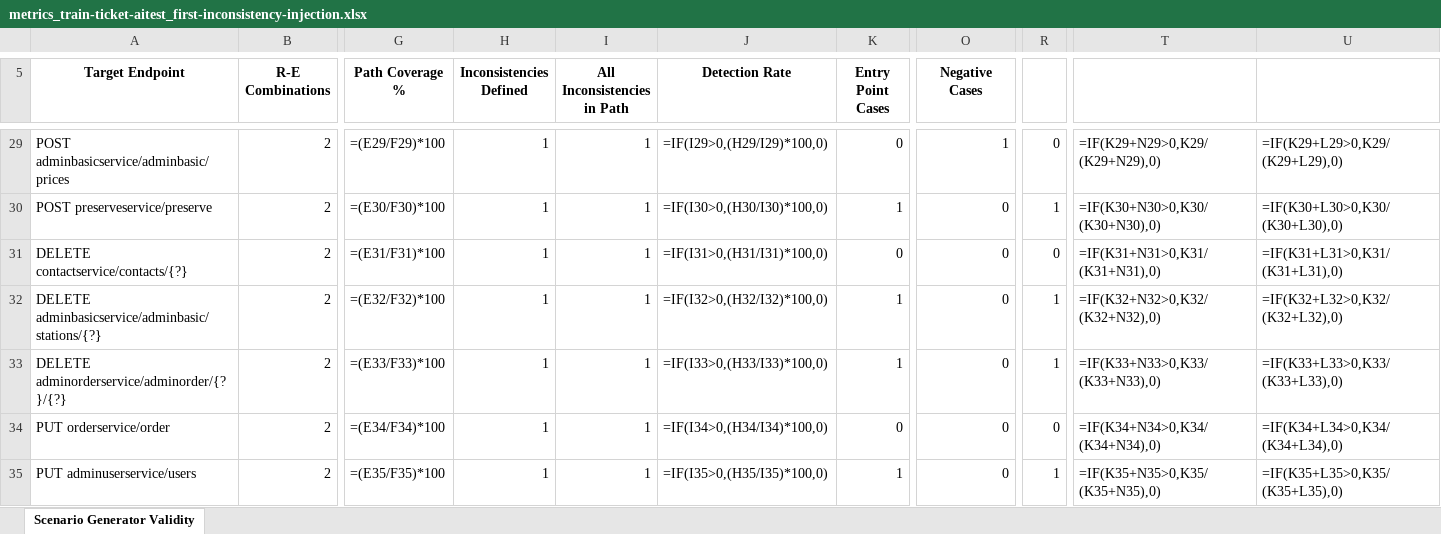
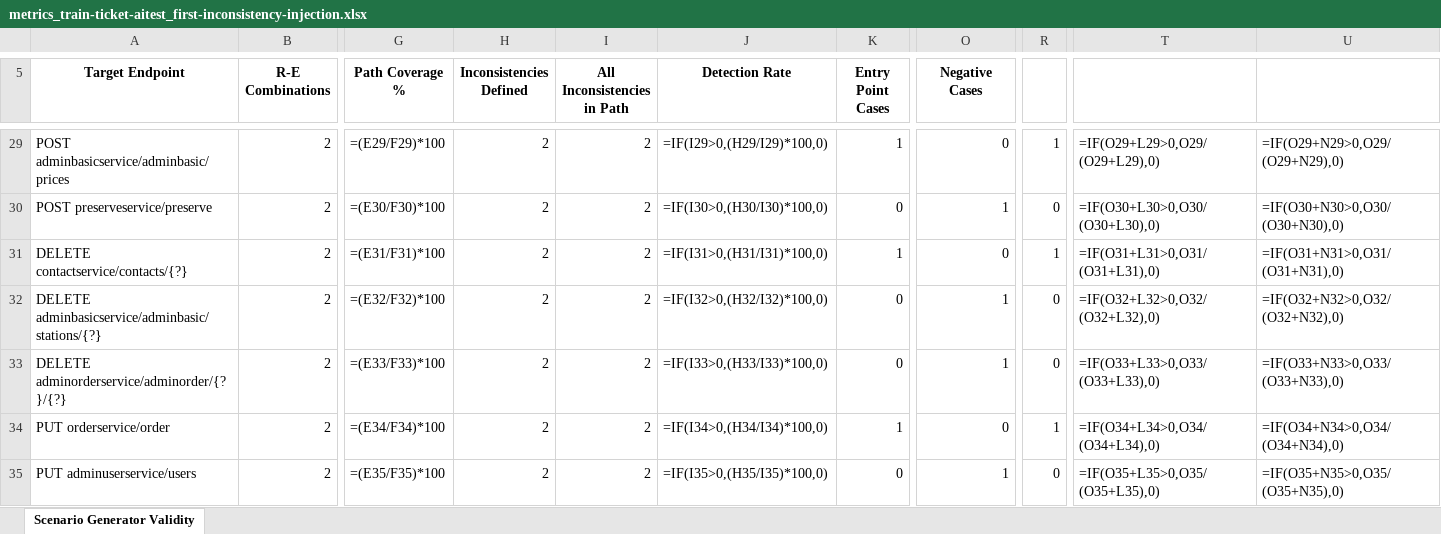
Before and after one commit to arfan-rfn/microservice-index, an Excel workbook: train-ticket-aitest/first-inconsistency-injection/output/metrics_train-ticket-aitest_first-inconsistency-injection.xlsx, sheet Scenario Generator Validity, drawn as a sheet; only a part is shown, gaps mark what is left out; values as stored, in another font and other column widths than the file's, no borders; formulas without a stored value are shown as written; the diff covers the shown part only; the diff names each change by its address in the sheet, - before the commit and + after, or states it on an @@ line.

```diff
--- a/train-ticket-aitest/first-inconsistency-injection/output/metrics_train-ticket-aitest_first-inconsistency-injection.xlsx (sheet Scenario Generator Validity)
+++ b/train-ticket-aitest/first-inconsistency-injection/output/metrics_train-ticket-aitest_first-inconsistency-injection.xlsx (sheet Scenario Generator Validity)
-H29:H35 (Inconsistencies Defined): 1
+H29:H35 (Inconsistencies Defined): 2
-I29:I35 (All Inconsistencies in Path): 1
+I29:I35 (All Inconsistencies in Path): 2
-K29 (Entry Point Cases): 0
+K29 (Entry Point Cases): 1
-O29 (Negative Cases): 1
+O29 (Negative Cases): 0
-R29: 0
+R29: 1
-T29: =IF(K29+N29>0,K29/(K29+N29),0)
+T29: =IF(O29+L29>0,O29/(O29+L29),0)
-U29: =IF(K29+L29>0,K29/(K29+L29),0)
+U29: =IF(O29+N29>0,O29/(O29+N29),0)
-K30 (Entry Point Cases): 1
+K30 (Entry Point Cases): 0
-O30 (Negative Cases): 0
+O30 (Negative Cases): 1
-R30: 1
+R30: 0
-T30: =IF(K30+N30>0,K30/(K30+N30),0)
+T30: =IF(O30+L30>0,O30/(O30+L30),0)
-U30: =IF(K30+L30>0,K30/(K30+L30),0)
+U30: =IF(O30+N30>0,O30/(O30+N30),0)
-K31 (Entry Point Cases): 0
+K31 (Entry Point Cases): 1
-R31: 0
+R31: 1
-T31: =IF(K31+N31>0,K31/(K31+N31),0)
+T31: =IF(O31+L31>0,O31/(O31+L31),0)
-U31: =IF(K31+L31>0,K31/(K31+L31),0)
+U31: =IF(O31+N31>0,O31/(O31+N31),0)
-K32:K33 (Entry Point Cases): 1
+K32:K33 (Entry Point Cases): 0
-O32:O33 (Negative Cases): 0
+O32:O33 (Negative Cases): 1
-R32:R33: 1
+R32:R33: 0
-T32: =IF(K32+N32>0,K32/(K32+N32),0)
+T32: =IF(O32+L32>0,O32/(O32+L32),0)
-U32: =IF(K32+L32>0,K32/(K32+L32),0)
+U32: =IF(O32+N32>0,O32/(O32+N32),0)
-T33: =IF(K33+N33>0,K33/(K33+N33),0)
+T33: =IF(O33+L33>0,O33/(O33+L33),0)
-U33: =IF(K33+L33>0,K33/(K33+L33),0)
+U33: =IF(O33+N33>0,O33/(O33+N33),0)
-K34 (Entry Point Cases): 0
+K34 (Entry Point Cases): 1
-R34: 0
+R34: 1
-T34: =IF(K34+N34>0,K34/(K34+N34),0)
+T34: =IF(O34+L34>0,O34/(O34+L34),0)
-U34: =IF(K34+L34>0,K34/(K34+L34),0)
+U34: =IF(O34+N34>0,O34/(O34+N34),0)
-K35 (Entry Point Cases): 1
+K35 (Entry Point Cases): 0
-O35 (Negative Cases): 0
+O35 (Negative Cases): 1
-R35: 1
+R35: 0
-T35: =IF(K35+N35>0,K35/(K35+N35),0)
+T35: =IF(O35+L35>0,O35/(O35+L35),0)
-U35: =IF(K35+L35>0,K35/(K35+L35),0)
+U35: =IF(O35+N35>0,O35/(O35+N35),0)
```
Also changed, not shown: 51 edited cells elsewhere in this sheet, train-ticket-aitest/master/output/metrics_train-ticket-aitest_master.xlsx, train-ticket-aitest/second-inconsistency-injection/output/metrics_train-ticket-aitest_second-inconsistency-injection.xlsx, 4 other files.
